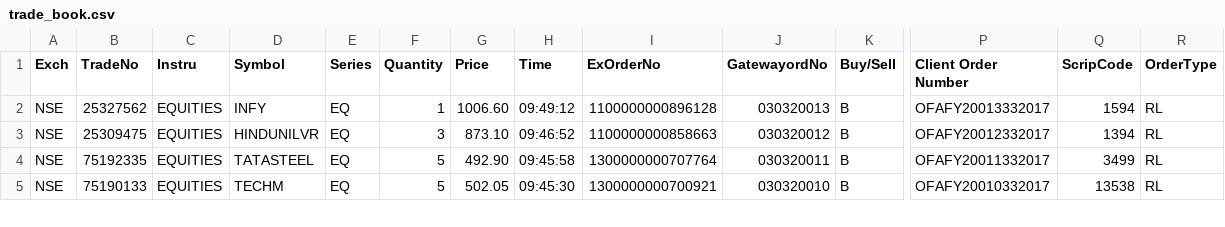
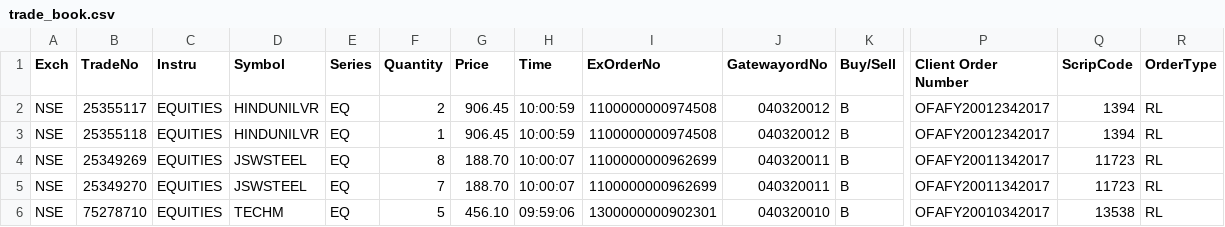
Before and after one commit to adilansari/pyfun, a CSV file: stocks_parser/input/trade_book.csv, drawn as a sheet; only a part is shown, gaps mark what is left out; addresses are those after the commit; rows hold the shown columns only; the diff covers the shown part only; the diff names each change by its address in the sheet, - before the commit and + after, or states it on an @@ line.

```diff
--- a/stocks_parser/input/trade_book.csv
+++ b/stocks_parser/input/trade_book.csv
-B2 (TradeNo): 25327562
+B2 (TradeNo): 25355117
-D2 (Symbol): INFY
+D2 (Symbol): HINDUNILVR
-F2 (Quantity): 1
+F2 (Quantity): 2
-G2 (Price): 1006.60
+G2 (Price): 906.45
-H2 (Time): 09:49:12
+H2 (Time): 10:00:59
-I2 (ExOrderNo): 1100000000896128
+I2 (ExOrderNo): 1100000000974508
-J2 (GatewayordNo): 030320013
+J2 (GatewayordNo): 040320012
-P2 (Client Order Number): OFAFY20013332017
+P2 (Client Order Number): OFAFY20012342017
-Q2 (ScripCode): 1594
+Q2 (ScripCode): 1394
-B3 (TradeNo): 25309475
+B3 (TradeNo): 25355118
-F3 (Quantity): 3
+F3 (Quantity): 1
-G3 (Price): 873.10
+G3 (Price): 906.45
-H3 (Time): 09:46:52
+H3 (Time): 10:00:59
-I3 (ExOrderNo): 1100000000858663
+I3 (ExOrderNo): 1100000000974508
-J3 (GatewayordNo): 030320012
+J3 (GatewayordNo): 040320012
-P3 (Client Order Number): OFAFY20012332017
+P3 (Client Order Number): OFAFY20012342017
-B4 (TradeNo): 75192335
+B4 (TradeNo): 25349269
-D4 (Symbol): TATASTEEL
+D4 (Symbol): JSWSTEEL
-F4 (Quantity): 5
+F4 (Quantity): 8
-G4 (Price): 492.90
+G4 (Price): 188.70
-H4 (Time): 09:45:58
+H4 (Time): 10:00:07
-I4 (ExOrderNo): 1300000000707764
+I4 (ExOrderNo): 1100000000962699
-J4 (GatewayordNo): 030320011
+J4 (GatewayordNo): 040320011
-P4 (Client Order Number): OFAFY20011332017
+P4 (Client Order Number): OFAFY20011342017
-Q4 (ScripCode): 3499
+Q4 (ScripCode): 11723
+row 5: NSE | 25349270 | EQUITIES | JSWSTEEL | EQ | 7 | 188.70 | 10:00:07 | 1100000000962699 | 040320011 | B | OFAFY20011342017 | 11723 | RL
-B6 (TradeNo): 75190133
+B6 (TradeNo): 75278710
-G6 (Price): 502.05
+G6 (Price): 456.10
-H6 (Time): 09:45:30
+H6 (Time): 09:59:06
-I6 (ExOrderNo): 1300000000700921
+I6 (ExOrderNo): 1300000000902301
-J6 (GatewayordNo): 030320010
+J6 (GatewayordNo): 040320010
-P6 (Client Order Number): OFAFY20010332017
+P6 (Client Order Number): OFAFY20010342017
```
Also changed, not shown: 1 added row, 3 removed rows and 51 edited cells elsewhere in this file, stocks_parser/output/gfinance_formatted_trades.csv, stocks_parser/output/moneycontrol_formatted_trades.csv.
